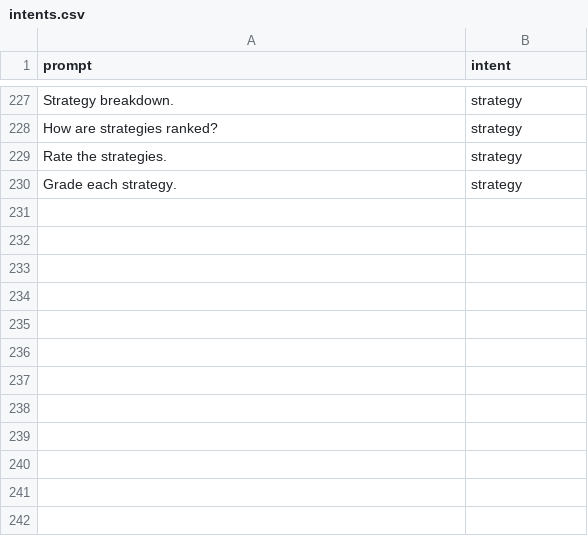
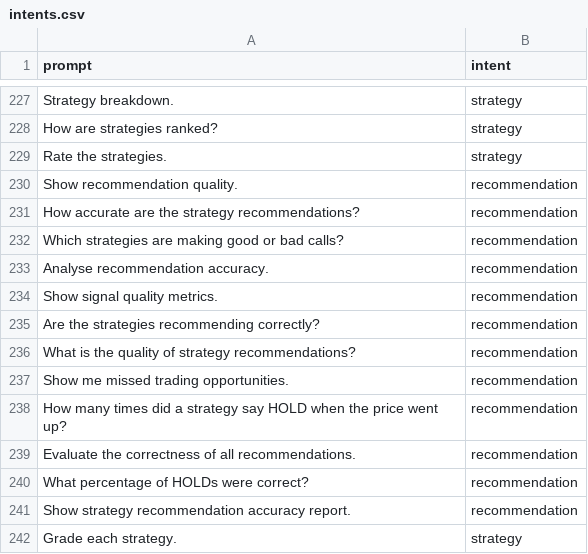
Before and after one commit to jamesdeal89/DIA-TradingAgent, a CSV file: intents.csv, drawn as a sheet; only a part is shown, gaps mark what is left out.

Commit message:
Added analysis in chat GUI via template based NLG and templates which shows which strategies had the most accurate/inaccurate HOLD recommendations.

```diff
--- a/intents.csv
+++ b/intents.csv
@@ -229,2 +229,14 @@ prompt,intent
 "Rate the strategies.","strategy"
+"Show recommendation quality.","recommendation"
+"How accurate are the strategy recommendations?","recommendation"
+"Which strategies are making good or bad calls?","recommendation"
+"Analyse recommendation accuracy.","recommendation"
+"Show signal quality metrics.","recommendation"
+"Are the strategies recommending correctly?","recommendation"
+"What is the quality of strategy recommendations?","recommendation"
+"Show me missed trading opportunities.","recommendation"
+"How many times did a strategy say HOLD when the price went up?","recommendation"
+"Evaluate the correctness of all recommendations.","recommendation"
+"What percentage of HOLDs were correct?","recommendation"
+"Show strategy recommendation accuracy report.","recommendation"
 "Grade each strategy.","strategy"
```
Also changed, not shown: 2 other files.
